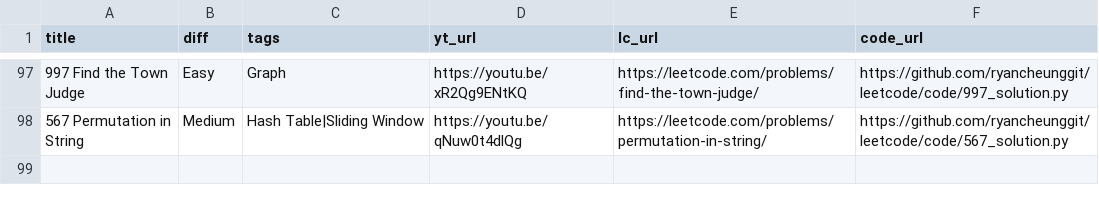
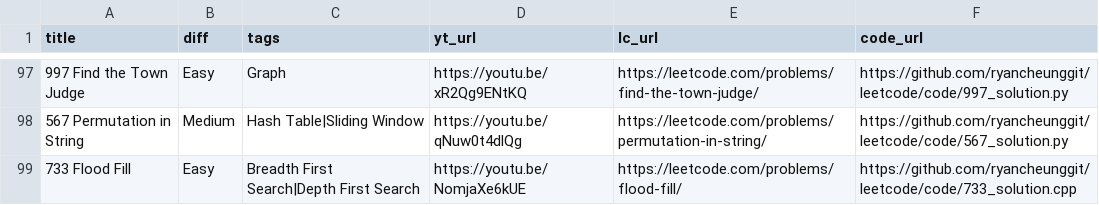
Before and after one commit to ramankgp/leetcode-1, a CSV file: list.csv, drawn as a sheet; only a part is shown, gaps mark what is left out.

```diff
--- a/list.csv
+++ b/list.csv
@@ -98 +98,2 @@
 "567 Permutation in String","Medium","Hash Table|Sliding Window","https://youtu.be/qNuw0t4dlQg","https://leetcode.com/problems/permutation-in-string/","https://github.com/ryancheunggit/leetcode/code/567_solution.py"
+"733 Flood Fill","Easy","Breadth First Search|Depth First Search","https://youtu.be/NomjaXe6kUE","https://leetcode.com/problems/flood-fill/","https://github.com/ryancheunggit/leetcode/code/733_solution.cpp"
```
Also changed, not shown: 1 other file.
